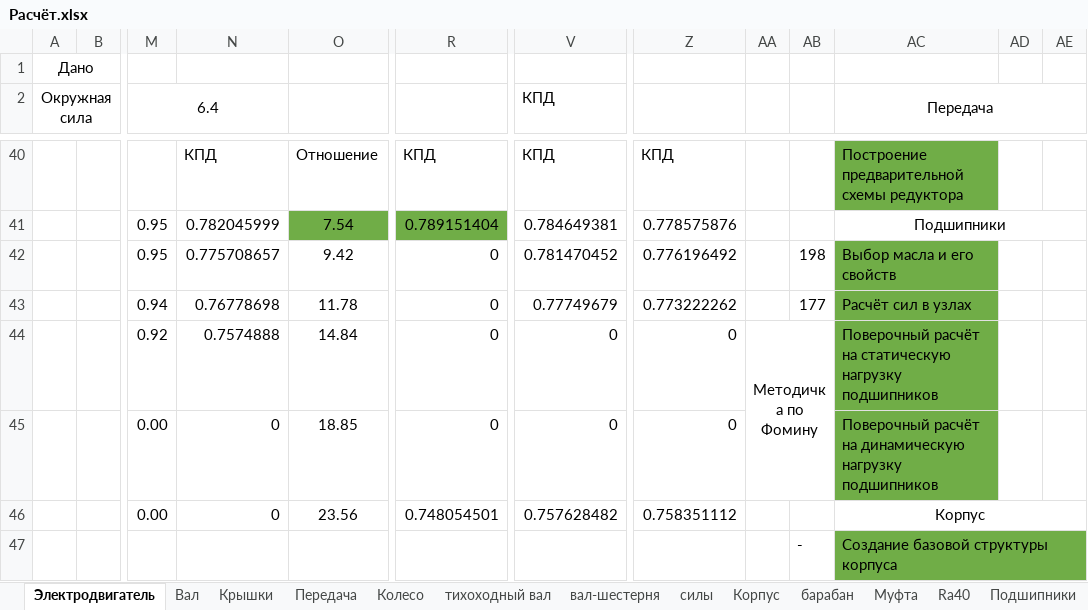
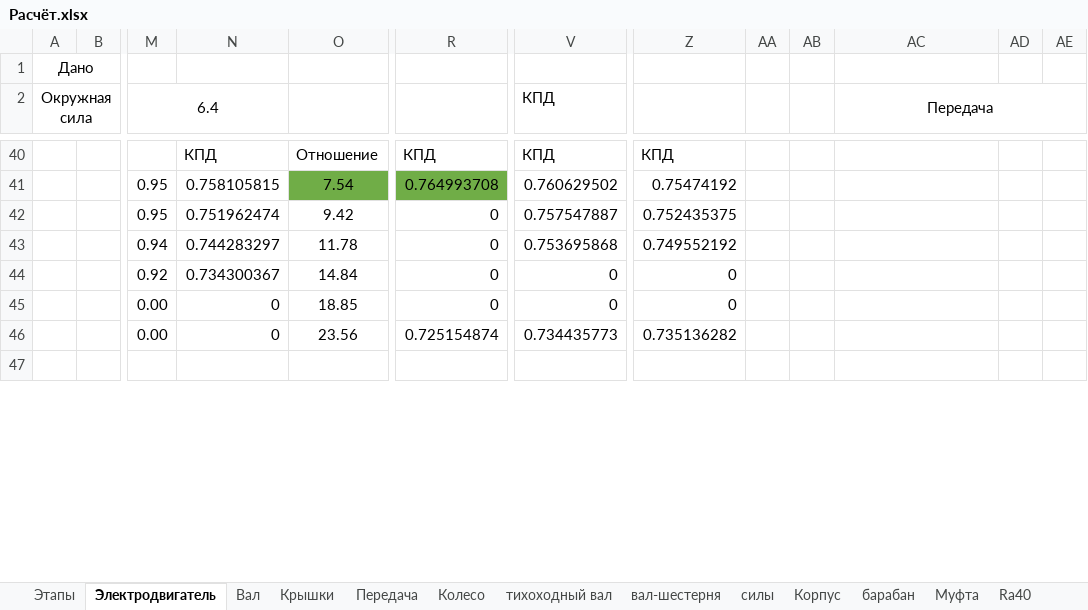
Before and after one commit to kolyaka32/DetalyMachine, an Excel workbook: Расчёт.xlsx, sheet Электродвигатель, drawn as a sheet; only a part is shown, gaps mark what is left out; values as stored, in another font and other column widths than the file's, no borders; removed rows and columns are numbered as before the commit, all else as after; rows hold the shown columns only; the diff covers the shown part only; the diff names each change by its address in the sheet, - before the commit and + after, or states it on an @@ line.

```diff
--- a/Расчёт.xlsx (sheet Электродвигатель)
+++ b/Расчёт.xlsx (sheet Электродвигатель)
+sheet tab: Этапы
-AC40 (Передача): Построение предварительной схемы редуктора
+AC40 (Передача): (empty)
-AC40 fill: #70AD47
+AC40 fill: none
-N41: 0.782045999
+N41: 0.758105815
-R41: 0.789151404
+R41: 0.764993708
-V41 (КПД): 0.784649381
+V41 (КПД): 0.760629502
-Z41: 0.778575876
+Z41: 0.75474192
-AC41 (Передача): Подшипники
+AC41 (Передача): (empty)
-AC41:AE41 merged
-N42: 0.775708657
+N42: 0.751962474
-V42 (КПД): 0.781470452
+V42 (КПД): 0.757547887
-Z42: 0.776196492
+Z42: 0.752435375
-AB42: 198
+AB42: (empty)
-AC42 (Передача): Выбор масла и его свойств
+AC42 (Передача): (empty)
-AC42:AC45 fill: #70AD47
+AC42:AC45 fill: none
-N43: 0.76778698
+N43: 0.744283297
-V43 (КПД): 0.77749679
+V43 (КПД): 0.753695868
-Z43: 0.773222262
+Z43: 0.749552192
-AB43: 177
+AB43: (empty)
-AC43 (Передача): Расчёт сил в узлах
+AC43 (Передача): (empty)
-N44: 0.7574888
+N44: 0.734300367
-AA44: Методичка по Фомину
+AA44: (empty)
-AA44:AB45 merged
-AC44 (Передача): Поверочный расчёт на статическую нагрузку подшипников
+AC44 (Передача): (empty)
-AC45 (Передача): Поверочный расчёт на динамическую нагрузку подшипников
+AC45 (Передача): (empty)
-R46: 0.748054501
+R46: 0.725154874
-V46 (КПД): 0.757628482
+V46 (КПД): 0.734435773
-Z46: 0.758351112
+Z46: 0.735136282
-AC46 (Передача): Корпус
+AC46 (Передача): (empty)
-AC46:AE46 merged
-row 47:  |  |  |  |  |  |  |  |  | - | Создание базовой структуры корпуса
+row 47: (empty)
-AC47 fill: #70AD47
+AC47 fill: none
```
Also changed, not shown: 1 added row, 4 removed rows, 49 edited cells and cell formats elsewhere in this sheet, 23 other files.
